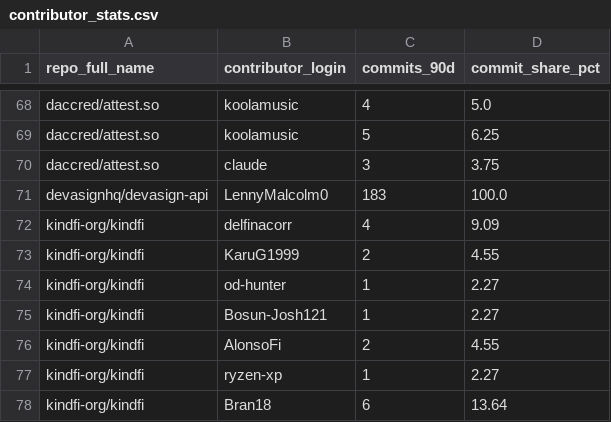
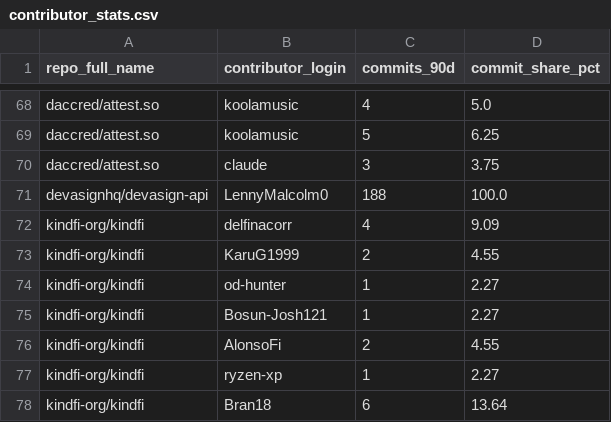
Before and after one commit to jaygut/SCF_PG-Atlas, a CSV file: 01_data/real/contributor_stats.csv, drawn as a sheet; only a part is shown, gaps mark what is left out; the diff covers the shown part only.

```diff
--- a/01_data/real/contributor_stats.csv
+++ b/01_data/real/contributor_stats.csv
@@ -70,3 +70,3 @@ daccred/attest.so,koolamusic,5,6.25
 daccred/attest.so,claude,3,3.75
-devasignhq/devasign-api,LennyMalcolm0,183,100.0
+devasignhq/devasign-api,LennyMalcolm0,188,100.0
 kindfi-org/kindfi,delfinacorr,4,9.09
```
Also changed, not shown: 3 added rows, 4 removed rows and 45 edited cells elsewhere in this file, 32 other files.
